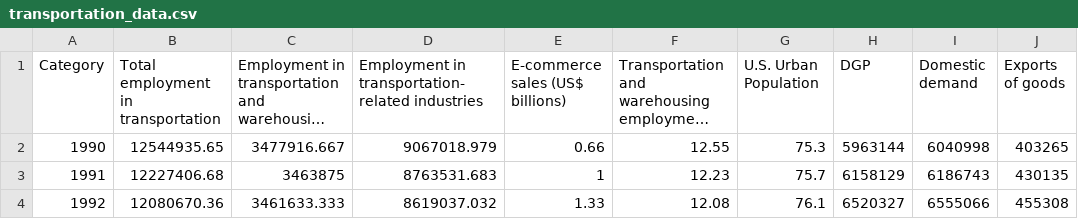
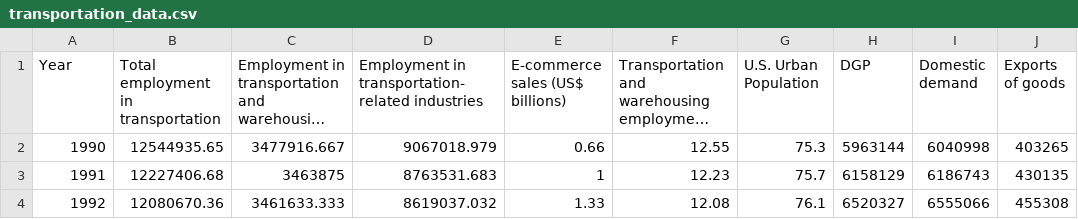
Before and after one commit to paulo-marquesmorgado/sandbox, a CSV file: transportation_data.csv, drawn as a sheet; only a part is shown; long unchanged cells end in …; the diff names each change by its address in the sheet, - before the commit and + after, or states it on an @@ line.

Commit message:
transportation_data.csv

```diff
--- a/transportation_data.csv
+++ b/transportation_data.csv
-A1: Category
+A1: Year
```
